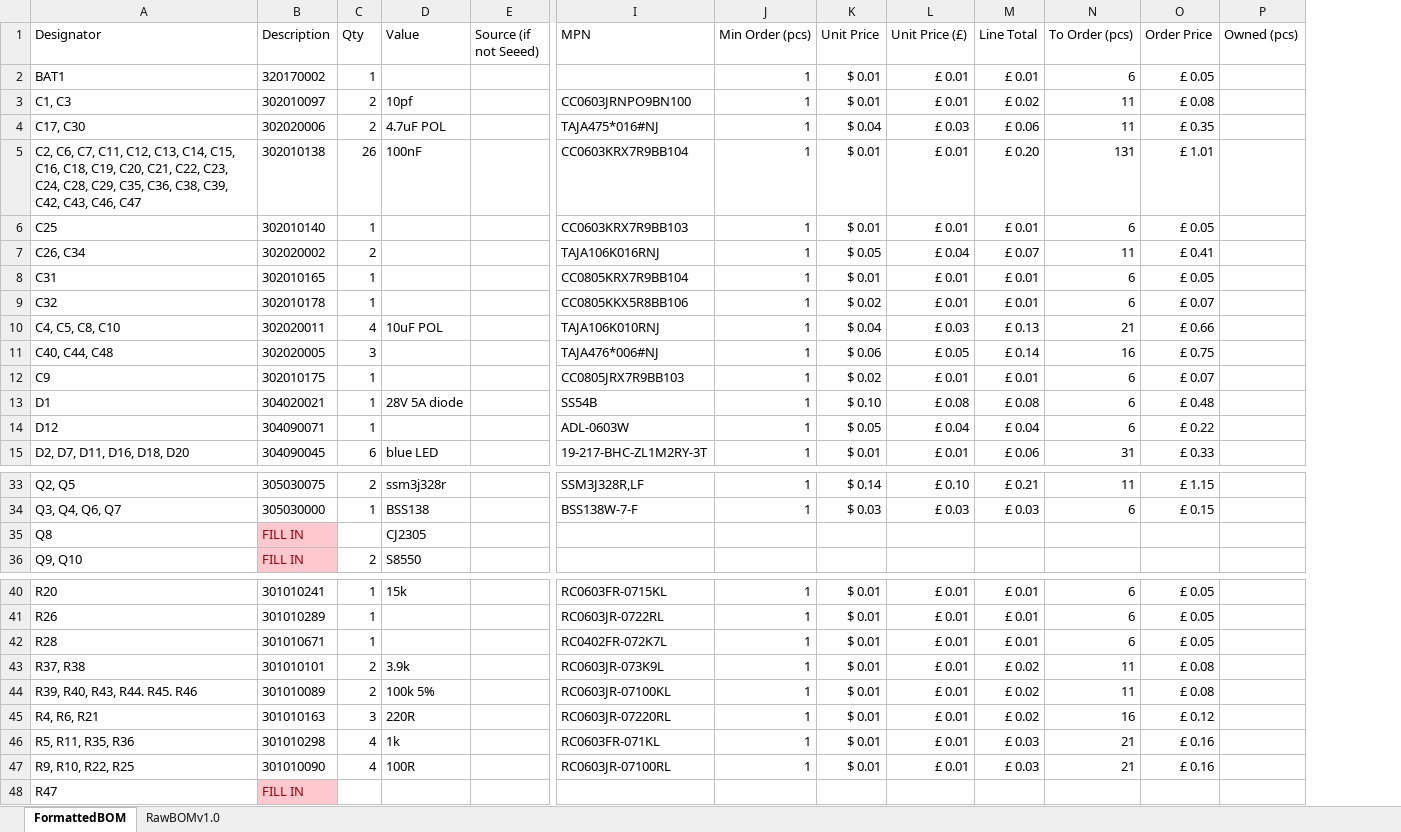
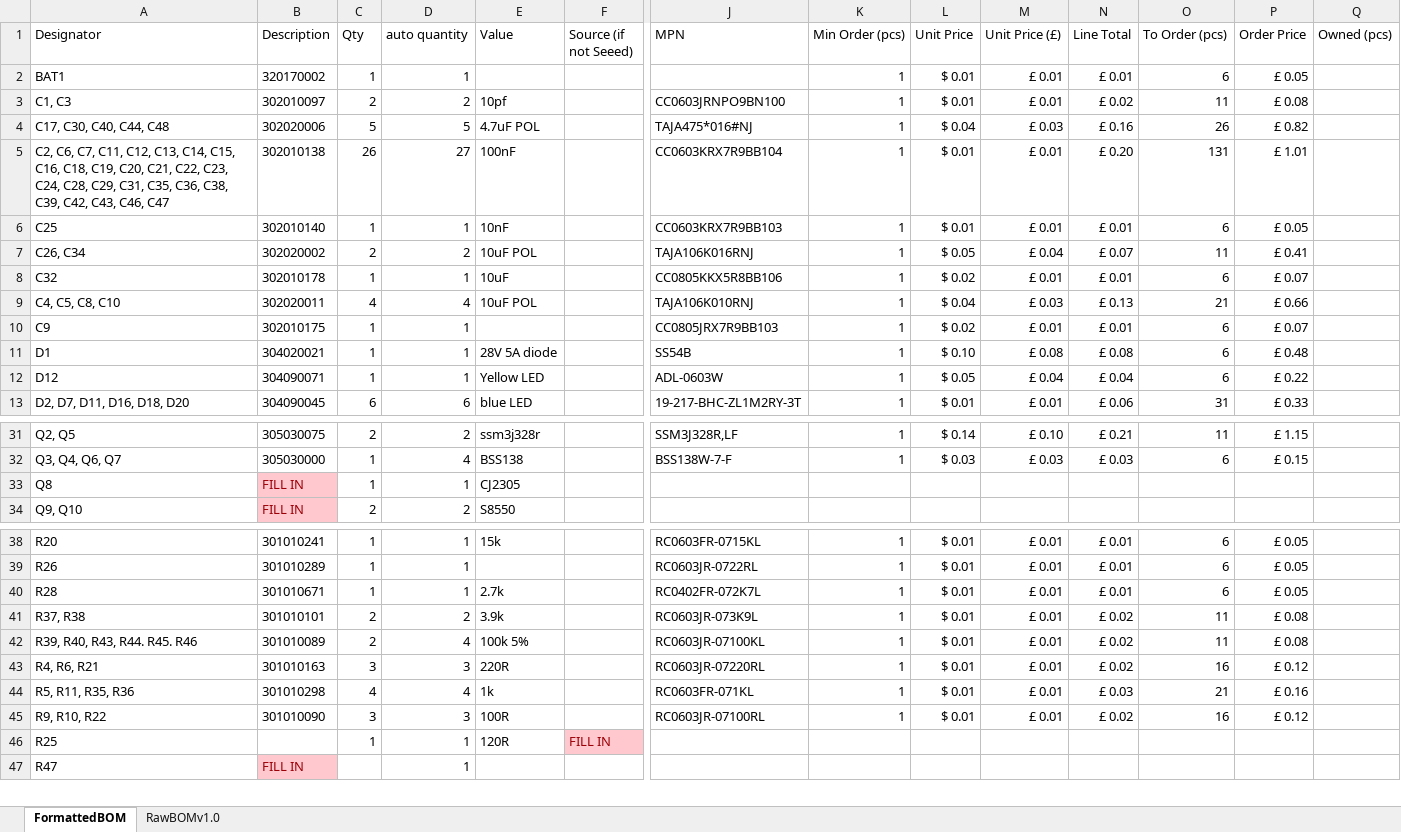
Before and after one commit to FEEprojects/pi-seb, an Excel workbook: AQN-BOM.xlsx, sheet FormattedBOM, drawn as a sheet; only a part is shown, gaps mark what is left out; values as stored, in another font and other column widths than the file's, no borders; removed rows and columns are numbered as before the commit, all else as after; rows hold the shown columns only; the diff covers the shown part only; the diff names each change by its address in the sheet, - before the commit and + after, or states it on an @@ line.

```diff
--- a/AQN-BOM.xlsx (sheet FormattedBOM)
+++ b/AQN-BOM.xlsx (sheet FormattedBOM)
+column D (auto quantity), rows 2-13: 1 | 2 | 5 | 27 | 1 | 2 | 1 | 4 | 1 | 1 | 1 | 6; rows 31-34: 2 | 4 | 1 | 2; rows 38-45: 1 | 1 | 1 | 2 | 4 | 3 | 4 | 3; row 47: 1
-A4 (Designator): C17, C30
+A4 (Designator): C17, C30, C40, C44, C48
-C4 (Qty): 2
+C4 (Qty): 5
-N4 (Line Total): £ 0.06
+N4 (Line Total): £ 0.16
-O4 (To Order (pcs)): 11
+O4 (To Order (pcs)): 26
-P4 (Order Price): £ 0.35
+P4 (Order Price): £ 0.82
-A5 (Designator): …C28, C29, C35, C36,…
+A5 (Designator): …C28, C29, C31, C35, C36,…
-E6 (Value): (empty)
+E6 (Value): 10nF
-E7 (Value): (empty)
+E7 (Value): 10uF POL
-row 8: C31 | 302010165 | 1 |  |  | CC0805KRX7R9BB104 | 1 | $ 0.01 | £ 0.01 | £ 0.01 | 6 | £ 0.05
-E8 (Value): (empty)
+E8 (Value): 10uF
-row 11: C40, C44, C48 | 302020005 | 3 |  |  | TAJA476*006#NJ | 1 | $ 0.06 | £ 0.05 | £ 0.14 | 16 | £ 0.75
-E12 (Value): (empty)
+E12 (Value): Yellow LED
-C33 (Qty): (empty)
+C33 (Qty): 1
-E40 (Value): (empty)
+E40 (Value): 2.7k
-A45 (Designator): R9, R10, R22, R25
+A45 (Designator): R9, R10, R22
-C45 (Qty): 4
+C45 (Qty): 3
-N45 (Line Total): £ 0.03
+N45 (Line Total): £ 0.02
-O45 (To Order (pcs)): 21
+O45 (To Order (pcs)): 16
-P45 (Order Price): £ 0.16
+P45 (Order Price): £ 0.12
+row 46: R25 |  | 1 | 1 | 120R | FILL IN
```
Also changed, not shown: 1 edited cell elsewhere in this sheet, formulas that keep their value, 3 other files.
